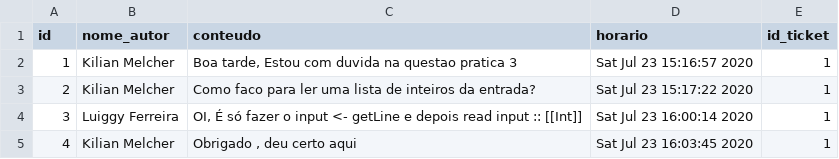
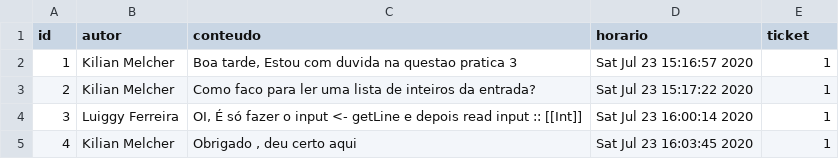
Before and after one commit to kmmelcher/plp-sad, a CSV file: database/mensagens.csv, drawn as a sheet.

```diff
--- a/database/mensagens.csv
+++ b/database/mensagens.csv
@@ -1,2 +1,2 @@
-id,nome_autor,conteudo,horario,id_ticket
+id,autor,conteudo,horario,ticket
 1,Kilian Melcher,"Boa tarde, Estou com duvida na questao pratica 3",Sat Jul 23 15:16:57 2020,1
```
Also changed, not shown: database/alunos.csv, database/disciplinas.csv, 10 other files.
